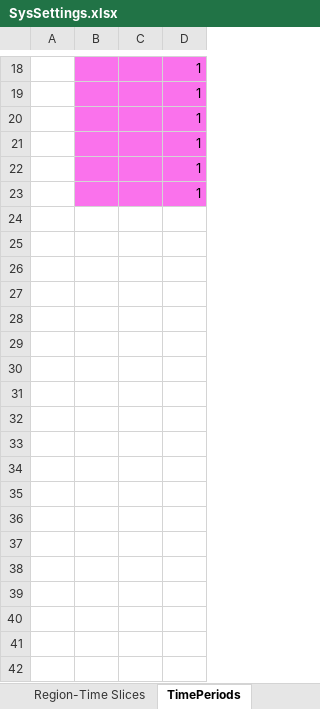
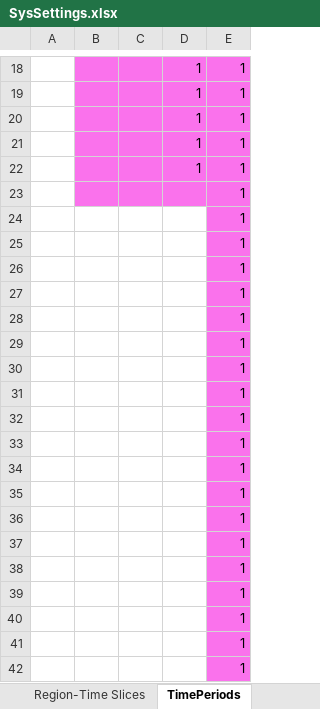
Before and after one commit to brunomerven/SATIM-EL, an Excel workbook: SysSettings.xlsx, sheet TimePeriods, drawn as a sheet; only a part is shown, gaps mark what is left out; values as stored, in another font and other column widths than the file's, no borders; charts and pictures not drawn; the diff covers the shown part only; the diff names each change by its address in the sheet, - before the commit and + after, or states it on an @@ line.

```diff
--- a/SysSettings.xlsx (sheet TimePeriods)
+++ b/SysSettings.xlsx (sheet TimePeriods)
+column E, rows 18-23: all 1
-D23: 1
+D23: (empty)
+row 24:  |  |  |  | 1
+row 25:  |  |  |  | 1
+row 26:  |  |  |  | 1
+row 27:  |  |  |  | 1
+row 28:  |  |  |  | 1
+row 29:  |  |  |  | 1
+row 30:  |  |  |  | 1
+row 31:  |  |  |  | 1
+row 32:  |  |  |  | 1
+row 33:  |  |  |  | 1
+row 34:  |  |  |  | 1
+row 35:  |  |  |  | 1
+row 36:  |  |  |  | 1
+row 37:  |  |  |  | 1
+row 38:  |  |  |  | 1
+row 39:  |  |  |  | 1
+row 40:  |  |  |  | 1
+row 41:  |  |  |  | 1
+row 42:  |  |  |  | 1
```
Also changed, not shown: 2 edited cells elsewhere in this sheet, sheet Constants, sheet Region-Time Slices, ANSWER-Veda Migration Log.xlsx, suppxls/Scen_Annual_Demand_Ref.xlsx, 3 other files.
